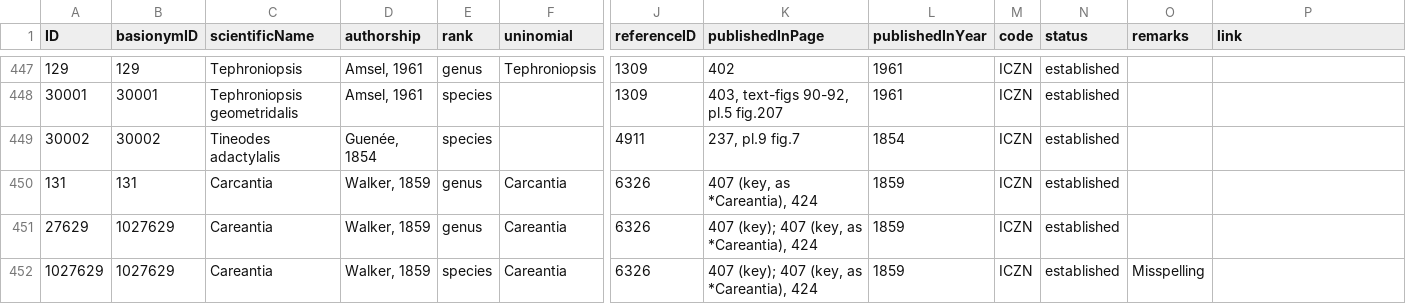
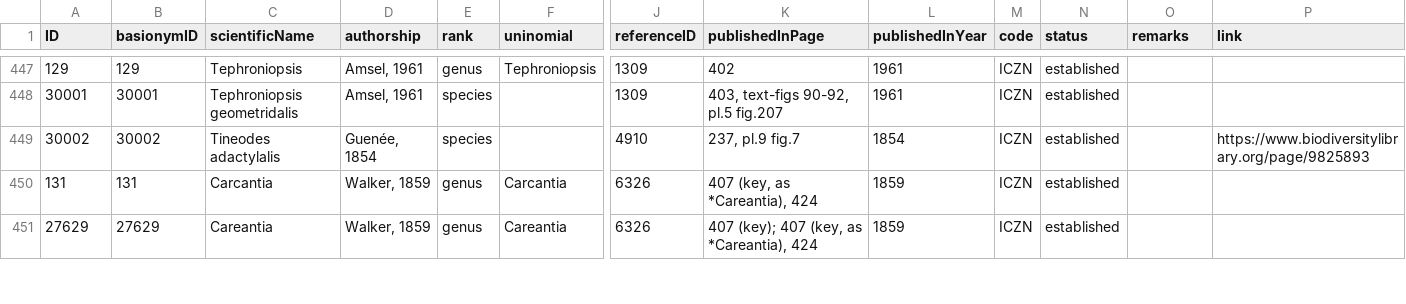
Before and after one commit to dhobern/alucitoidea, a CSV file: coldp/data/name.csv, drawn as a sheet; only a part is shown, gaps mark what is left out; rows hold the shown columns only; the diff covers the shown part only; the diff names each change by its address in the sheet, - before the commit and + after, or states it on an @@ line.

```diff
--- a/coldp/data/name.csv
+++ b/coldp/data/name.csv
-J449 (referenceID): 4911
+J449 (referenceID): 4910
-P449 (link): (empty)
+P449 (link): https://www.biodiversitylibrary.org/page/9825893
-B451 (basionymID): 1027629
+B451 (basionymID): 27629
-row 452: 1027629 | 1027629 | Careantia | Walker, 1859 | species | Careantia | 6326 | 407 (key); 407 (key, as *Careantia), 424 | 1859 | ICZN | established | Misspelling
```
Also changed, not shown: 10 edited cells elsewhere in this file, coldp/data/namereference.csv, coldp/data/namerelation.csv, 2 other files.
